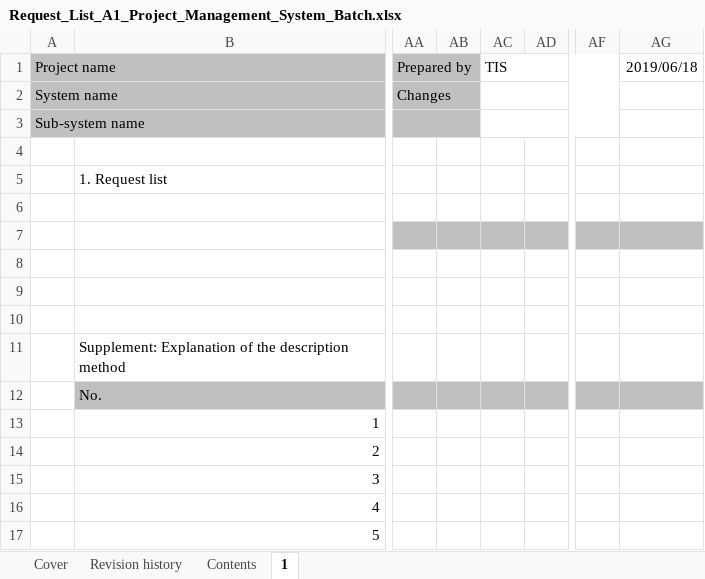
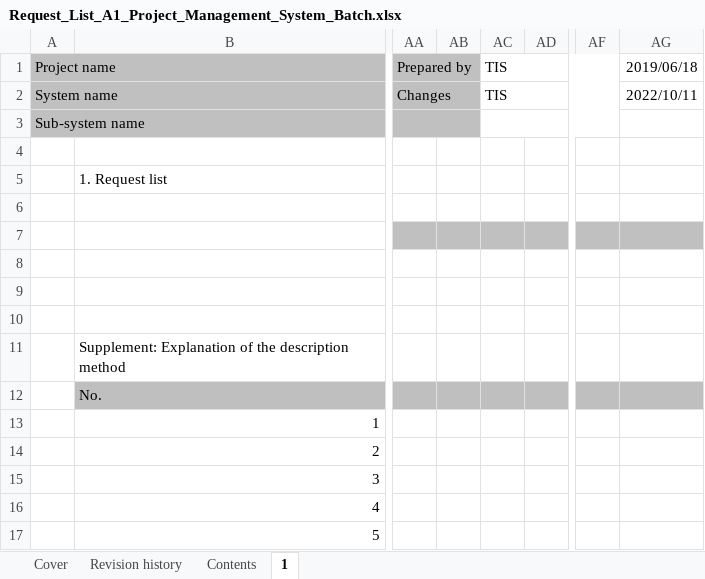
Before and after one commit to Fintan-contents/nablarch-system-development-guide, an Excel workbook: en/Sample_Project/Design_Document/A1_Project_Management_System/030_Application_Design/010_System_Functional_Design/Request_List_A1_Project_Management_System_Batch.xlsx, sheet 1, drawn as a sheet; only a part is shown, gaps mark what is left out; values as stored, in another font and other column widths than the file's, no borders; the diff names each change by its address in the sheet, - before the commit and + after, or states it on an @@ line.

```diff
--- a/en/Sample_Project/Design_Document/A1_Project_Management_System/030_Application_Design/010_System_Functional_Design/Request_List_A1_Project_Management_System_Batch.xlsx (sheet 1)
+++ b/en/Sample_Project/Design_Document/A1_Project_Management_System/030_Application_Design/010_System_Functional_Design/Request_List_A1_Project_Management_System_Batch.xlsx (sheet 1)
-AC2: (empty)
+AC2: TIS
-AG2: (empty)
+AG2: 2022/10/11
```
Also changed, not shown: sheet Revision history, sheet Cover, sheet Contents, charts or pictures.
